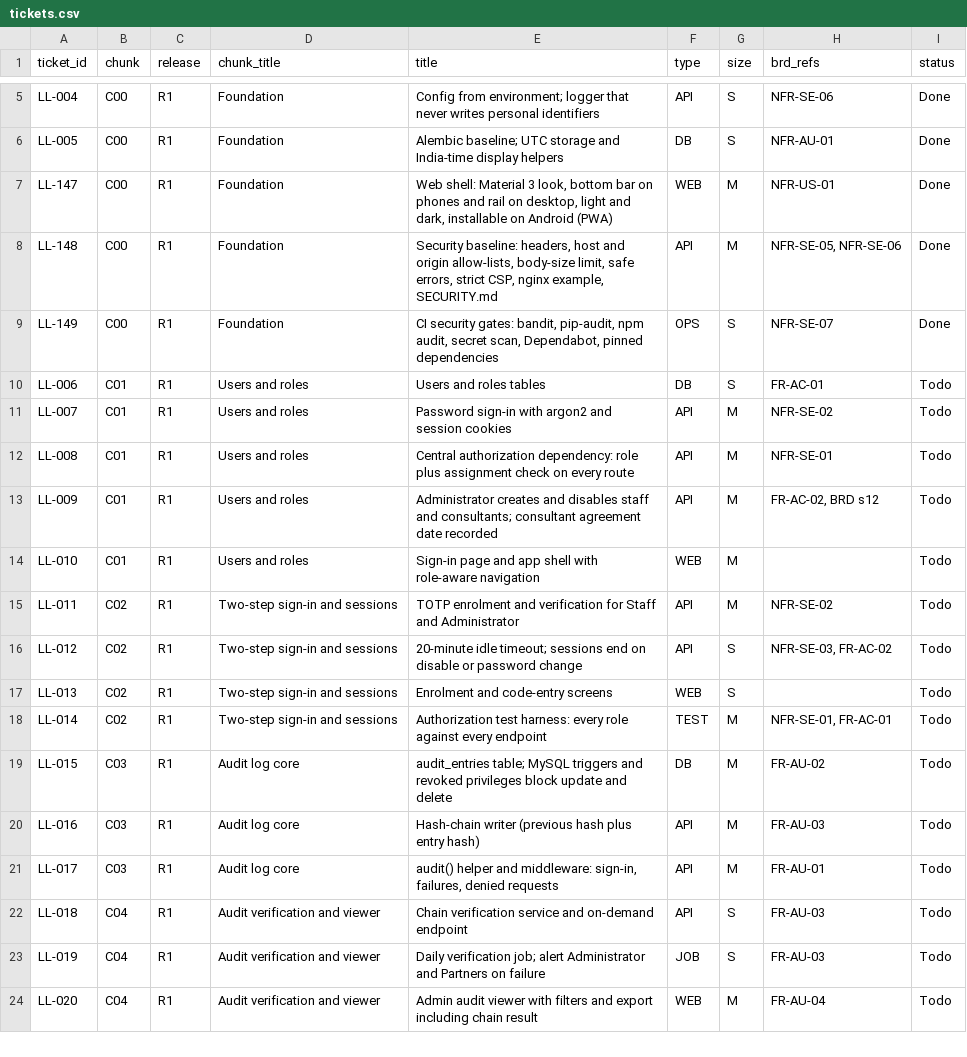
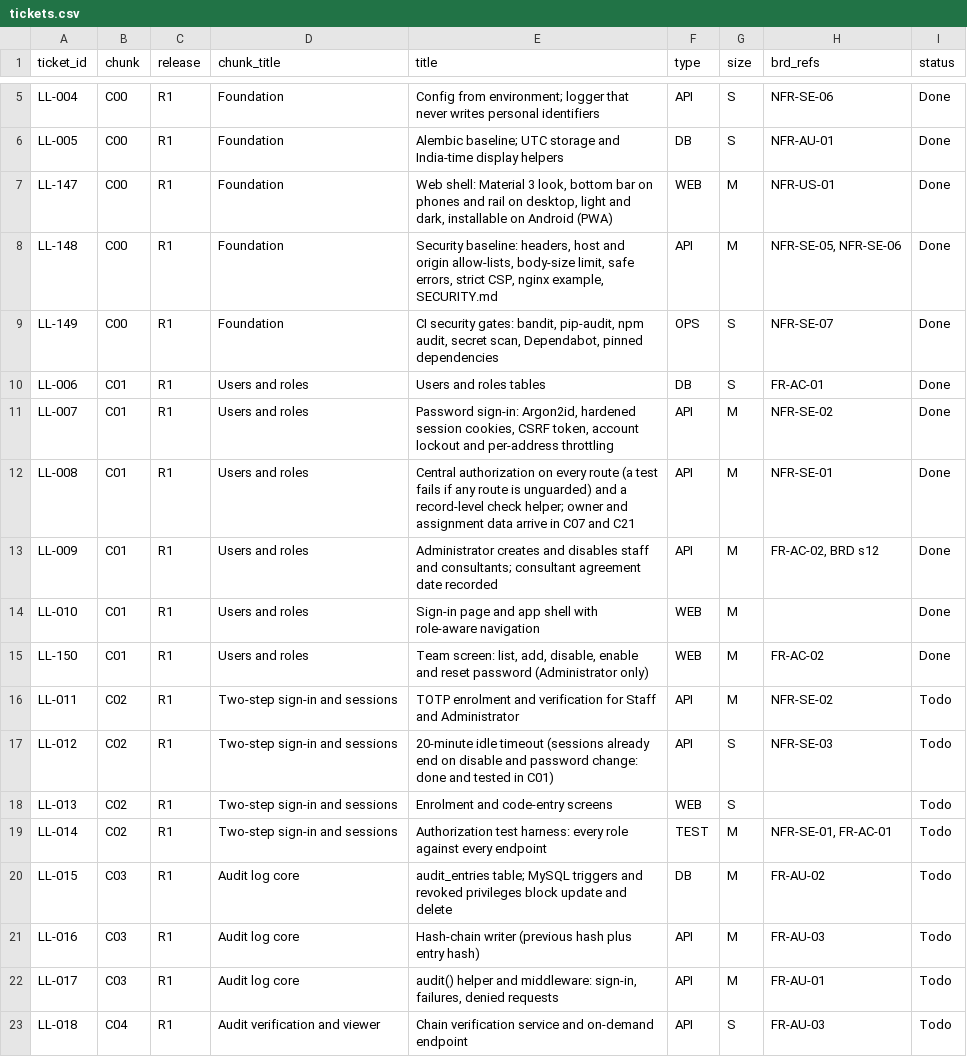
Before and after one commit to BT-Rajan/5ling, a CSV file: docs/tickets.csv, drawn as a sheet; only a part is shown, gaps mark what is left out; the shorter side is filled out with more unchanged rows.

```diff
--- a/docs/tickets.csv
+++ b/docs/tickets.csv
@@ -9,9 +9,10 @@ LL-148,C00,R1,Foundation,"Security baseline: headers, host and origin allow-list
 LL-149,C00,R1,Foundation,"CI security gates: bandit, pip-audit, npm audit, secret scan, Dependabot, pinned dependencies",OPS,S,NFR-SE-07,Done
-LL-006,C01,R1,Users and roles,Users and roles tables,DB,S,FR-AC-01,Todo
-LL-007,C01,R1,Users and roles,Password sign-in with argon2 and session cookies,API,M,NFR-SE-02,Todo
-LL-008,C01,R1,Users and roles,Central authorization dependency: role plus assignment check on every route,API,M,NFR-SE-01,Todo
-LL-009,C01,R1,Users and roles,Administrator creates and disables staff and consultants; consultant agreement date recorded,API,M,"FR-AC-02, BRD s12",Todo
-LL-010,C01,R1,Users and roles,Sign-in page and app shell with role-aware navigation,WEB,M,,Todo
+LL-006,C01,R1,Users and roles,Users and roles tables,DB,S,FR-AC-01,Done
+LL-007,C01,R1,Users and roles,"Password sign-in: Argon2id, hardened session cookies, CSRF token, account lockout and per-address throttling",API,M,NFR-SE-02,Done
+LL-008,C01,R1,Users and roles,Central authorization on every route (a test fails if any route is unguarded) and a record-level check helper; owner and assignment data arrive in C07 and C21,API,M,NFR-SE-01,Done
+LL-009,C01,R1,Users and roles,Administrator creates and disables staff and consultants; consultant agreement date recorded,API,M,"FR-AC-02, BRD s12",Done
+LL-010,C01,R1,Users and roles,Sign-in page and app shell with role-aware navigation,WEB,M,,Done
+LL-150,C01,R1,Users and roles,"Team screen: list, add, disable, enable and reset password (Administrator only)",WEB,M,FR-AC-02,Done
 LL-011,C02,R1,Two-step sign-in and sessions,TOTP enrolment and verification for Staff and Administrator,API,M,NFR-SE-02,Todo
-LL-012,C02,R1,Two-step sign-in and sessions,20-minute idle timeout; sessions end on disable or password change,API,S,"NFR-SE-03, FR-AC-02",Todo
+LL-012,C02,R1,Two-step sign-in and sessions,20-minute idle timeout (sessions already end on disable and password change: done and tested in C01),API,S,NFR-SE-03,Todo
 LL-013,C02,R1,Two-step sign-in and sessions,Enrolment and code-entry screens,WEB,S,,Todo
```
Also changed, not shown: 49 other files.
